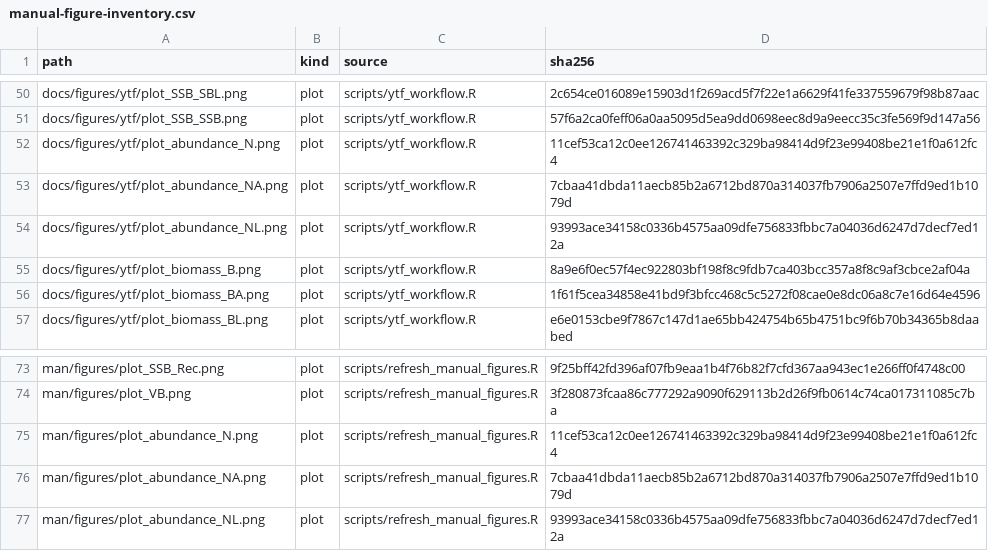
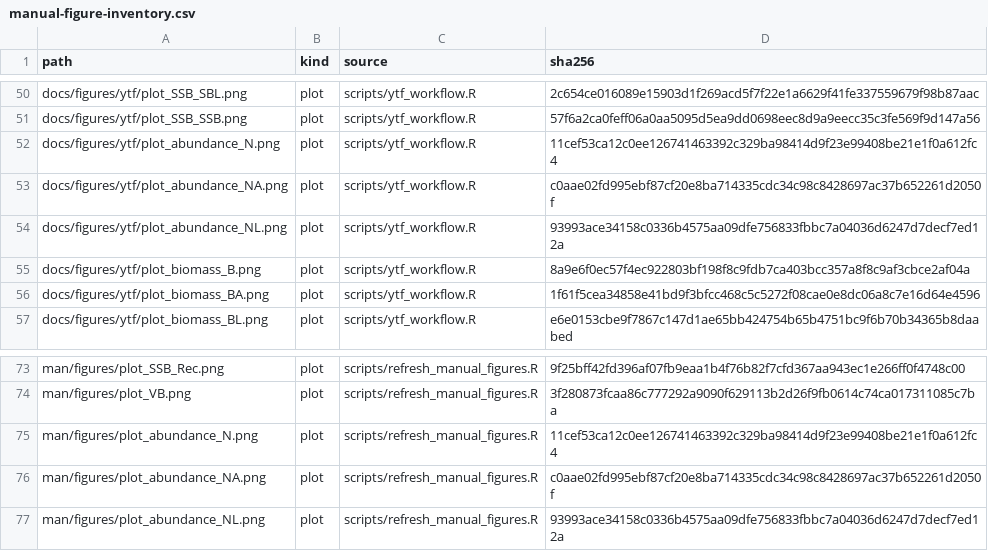
Before and after one commit to FanZhang-LAB-SHOU/ALSCL, a CSV file: docs/results/manual-figure-inventory.csv, drawn as a sheet; only a part is shown, gaps mark what is left out.

```diff
--- a/docs/results/manual-figure-inventory.csv
+++ b/docs/results/manual-figure-inventory.csv
@@ -52,3 +52,3 @@ docs/figures/ytf/plot_SSB_SSB.png,plot,scripts/ytf_workflow.R,57f6a2ca0feff06a0a
 docs/figures/ytf/plot_abundance_N.png,plot,scripts/ytf_workflow.R,11cef53ca12c0ee126741463392c329ba98414d9f23e99408be21e1f0a612fc4
-docs/figures/ytf/plot_abundance_NA.png,plot,scripts/ytf_workflow.R,7cbaa41dbda11aecb85b2a6712bd870a314037fb7906a2507e7ffd9ed1b1079d
+docs/figures/ytf/plot_abundance_NA.png,plot,scripts/ytf_workflow.R,c0aae02fd995ebf87cf20e8ba714335cdc34c98c8428697ac37b652261d2050f
 docs/figures/ytf/plot_abundance_NL.png,plot,scripts/ytf_workflow.R,93993ace34158c0336b4575aa09dfe756833fbbc7a04036d6247d7decf7ed12a
@@ -75,3 +75,3 @@ man/figures/plot_VB.png,plot,scripts/refresh_manual_figures.R,3f280873fcaa86c777
 man/figures/plot_abundance_N.png,plot,scripts/refresh_manual_figures.R,11cef53ca12c0ee126741463392c329ba98414d9f23e99408be21e1f0a612fc4
-man/figures/plot_abundance_NA.png,plot,scripts/refresh_manual_figures.R,7cbaa41dbda11aecb85b2a6712bd870a314037fb7906a2507e7ffd9ed1b1079d
+man/figures/plot_abundance_NA.png,plot,scripts/refresh_manual_figures.R,c0aae02fd995ebf87cf20e8ba714335cdc34c98c8428697ac37b652261d2050f
 man/figures/plot_abundance_NL.png,plot,scripts/refresh_manual_figures.R,93993ace34158c0336b4575aa09dfe756833fbbc7a04036d6247d7decf7ed12a
```
Also changed, not shown: 58 other files.
